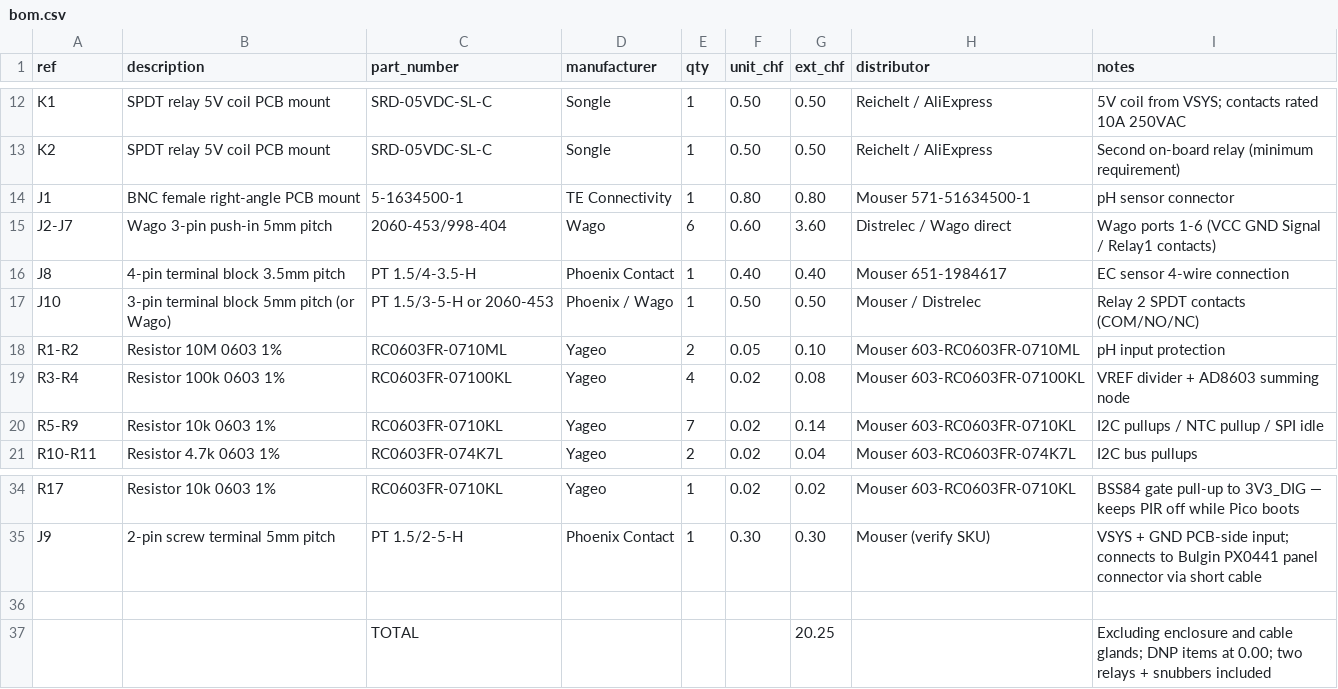
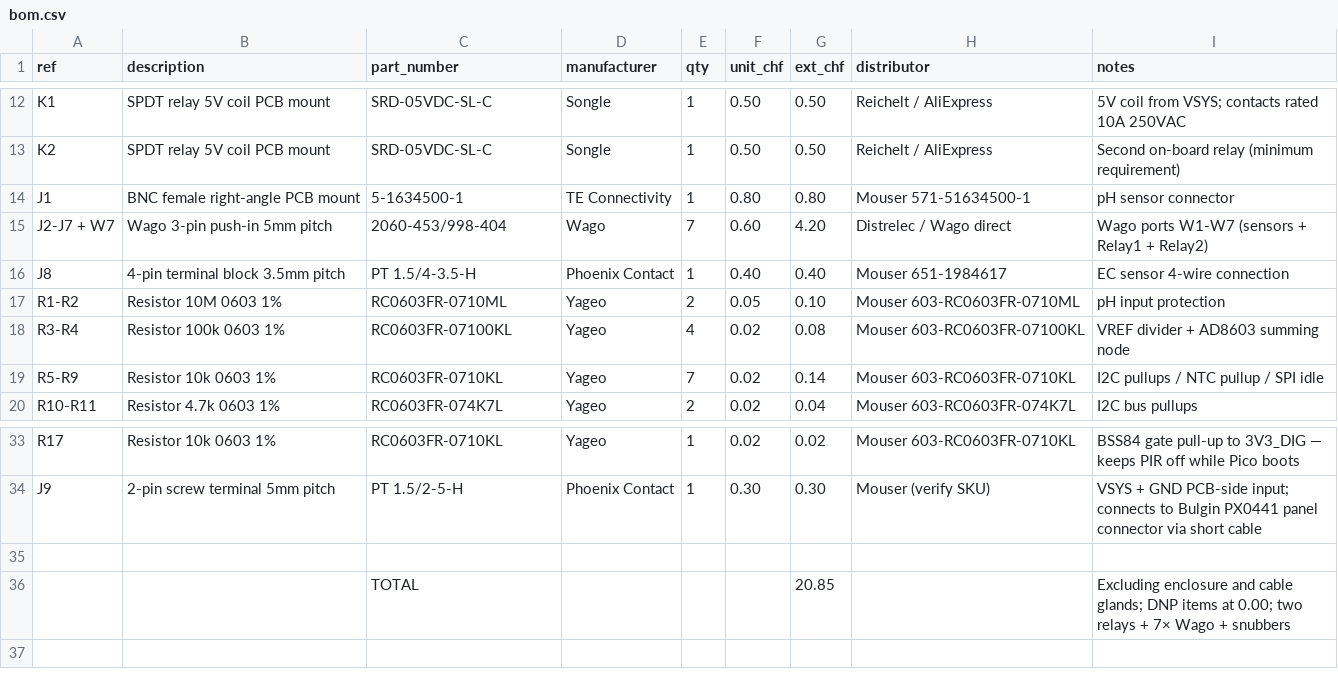
Before and after one commit to CustomStuffs/sensor-projekt-V2, a CSV file: hardware/docs/bom.csv, drawn as a sheet; only a part is shown, gaps mark what is left out.

Commit message:
Hardware: both relays use Wago connectors (W6=RELAY1, W7=RELAY2)
- Remove separate J10 terminal; unify interface on bottom edge
- schematic.md, bom.csv, pcb_guidelines.md updated accordingly

```diff
--- a/hardware/docs/bom.csv
+++ b/hardware/docs/bom.csv
@@ -14,5 +14,4 @@ K2,SPDT relay 5V coil PCB mount,SRD-05VDC-SL-C,Songle,1,0.50,0.50,Reichelt / Ali
 J1,BNC female right-angle PCB mount,5-1634500-1,TE Connectivity,1,0.80,0.80,Mouser 571-51634500-1,pH sensor connector
-J2-J7,Wago 3-pin push-in 5mm pitch,2060-453/998-404,Wago,6,0.60,3.60,Distrelec / Wago direct,Wago ports 1-6 (VCC GND Signal / Relay1 contacts)
+J2-J7 + W7,Wago 3-pin push-in 5mm pitch,2060-453/998-404,Wago,7,0.60,4.20,Distrelec / Wago direct,Wago ports W1-W7 (sensors + Relay1 + Relay2)
 J8,4-pin terminal block 3.5mm pitch,PT 1.5/4-3.5-H,Phoenix Contact,1,0.40,0.40,Mouser 651-1984617,EC sensor 4-wire connection
-J10,3-pin terminal block 5mm pitch (or Wago),PT 1.5/3-5-H or 2060-453,Phoenix / Wago,1,0.50,0.50,Mouser / Distrelec,Relay 2 SPDT contacts (COM/NO/NC)
 R1-R2,Resistor 10M 0603 1%,RC0603FR-0710ML,Yageo,2,0.05,0.10,Mouser 603-RC0603FR-0710ML,pH input protection
@@ -36,2 +35,2 @@ J9,2-pin screw terminal 5mm pitch,PT 1.5/2-5-H,Phoenix Contact,1,0.30,0.30,Mouse
 ,,,,,,,,
-,,TOTAL,,,,20.25,,Excluding enclosure and cable glands; DNP items at 0.00; two relays + snubbers included
+,,TOTAL,,,,20.85,,Excluding enclosure and cable glands; DNP items at 0.00; two relays + 7× Wago + snubbers
```
Also changed, not shown: 2 other files.
